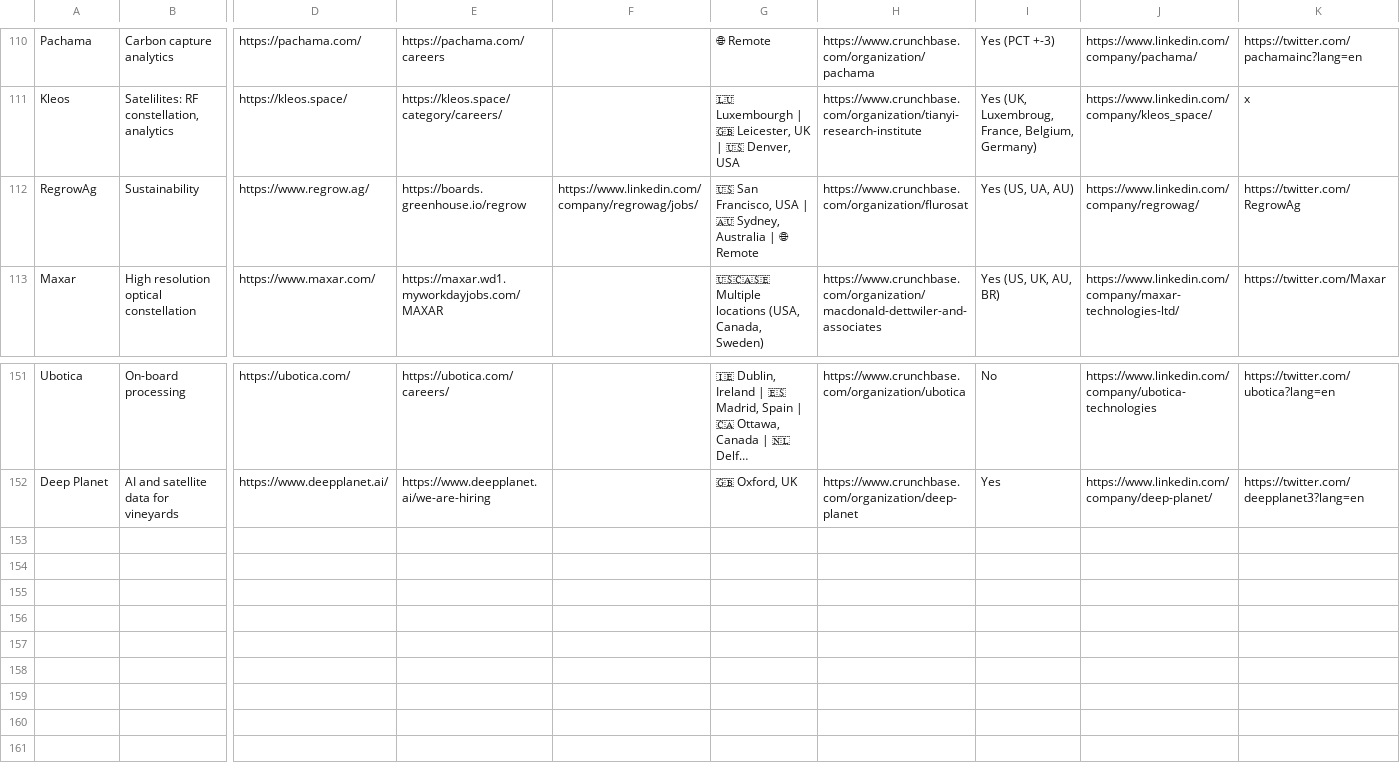
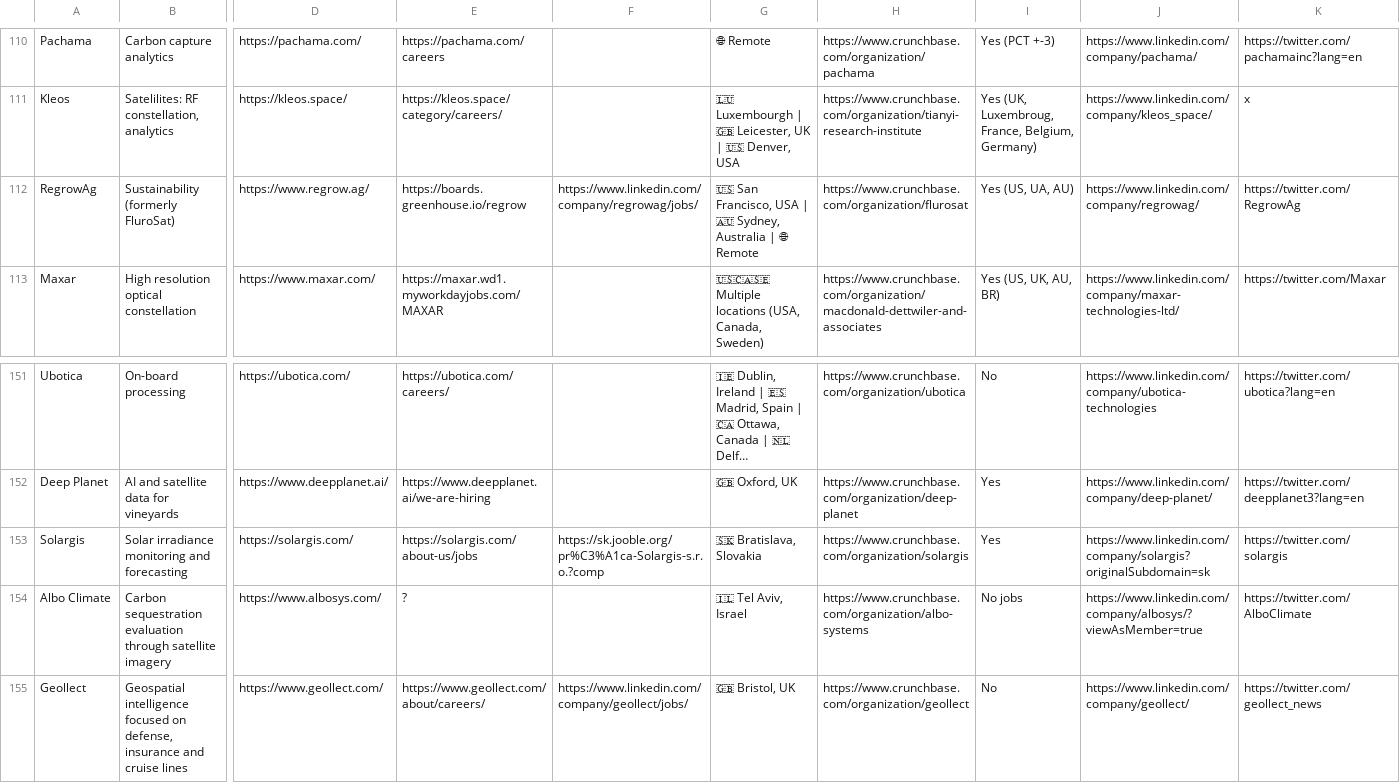
Before and after one commit to DahnJ/EO-jobs, a CSV file: earth-observation-jobs - Companies.csv, drawn as a sheet; only a part is shown, gaps mark what is left out; long unchanged cells end in …; rows hold the shown columns only; the diff names each change by its address in the sheet, - before the commit and + after, or states it on an @@ line.

Commit message:
Add Solargis, Albo Climate, Geollect

```diff
--- a/earth-observation-jobs - Companies.csv
+++ b/earth-observation-jobs - Companies.csv
-B112: Sustainability
+B112: Sustainability (formerly FluroSat)
+row 153: Solargis | Solar irradiance monitoring and forecasting | https://solargis.com/ | https://solargis.com/about-us/jobs | https://sk.jooble.org/pr%C3%A1ca-Solargis-s.r.o.?comp | 🇸🇰 Bratislava, Slovakia | https://www.crunchbase.com/organization/solargis | Yes | https://www.linkedin.com/company/solargis?originalSubdomain=sk | https://twitter.com/solargis
+row 154: Albo Climate | Carbon sequestration evaluation through satellite imagery | https://www.albosys.com/ | ? |  | 🇮🇱 Tel Aviv, Israel | https://www.crunchbase.com/organization/albo-systems | No jobs | https://www.linkedin.com/company/albosys/?viewAsMember=true | https://twitter.com/AlboClimate
+row 155: Geollect | Geospatial intelligence focused on defense, insurance and cruise lines | https://www.geollect.com/ | https://www.geollect.com/about/careers/ | https://www.linkedin.com/company/geollect/jobs/ | 🇬🇧 Bristol, UK | https://www.crunchbase.com/organization/geollect | No | https://www.linkedin.com/company/geollect/ | https://twitter.com/geollect_news
```
Also changed, not shown: 2 other files.
